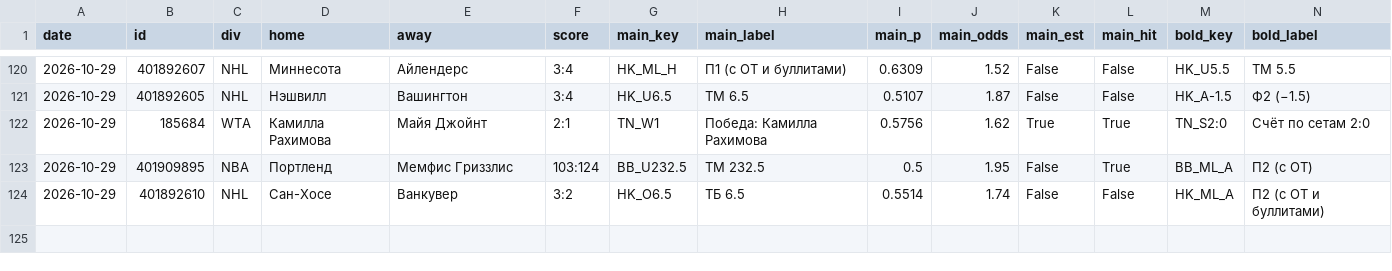
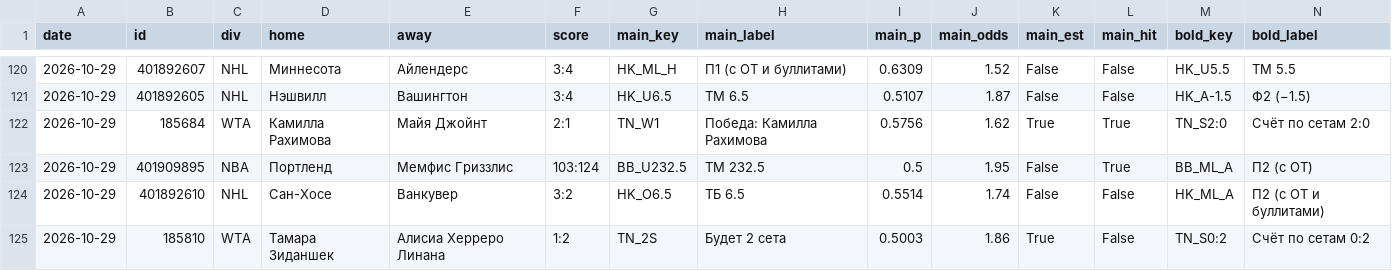
Before and after one commit to horoooos/betbot, a CSV file: data/results.csv, drawn as a sheet; only a part is shown, gaps mark what is left out; rows hold the shown columns only; the diff names each change by its address in the sheet, - before the commit and + after, or states it on an @@ line.

```diff
--- a/data/results.csv
+++ b/data/results.csv
+row 125: 2026-10-29 | 185810 | WTA | Тамара Зиданшек | Алисиа Херреро Линана | 1:2 | TN_2S | Будет 2 сета | 0.5003 | 1.86 | True | False | TN_S0:2 | Счёт по сетам 0:2
```
Also changed, not shown: 4 other files.
